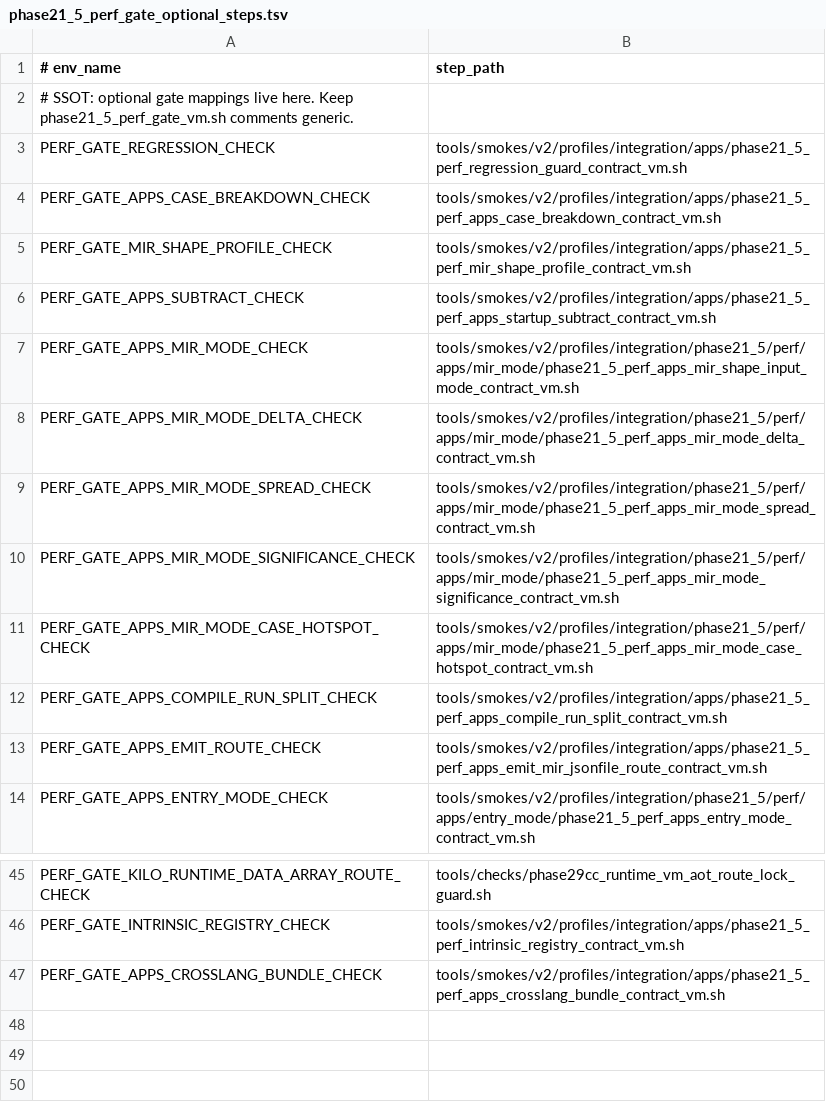
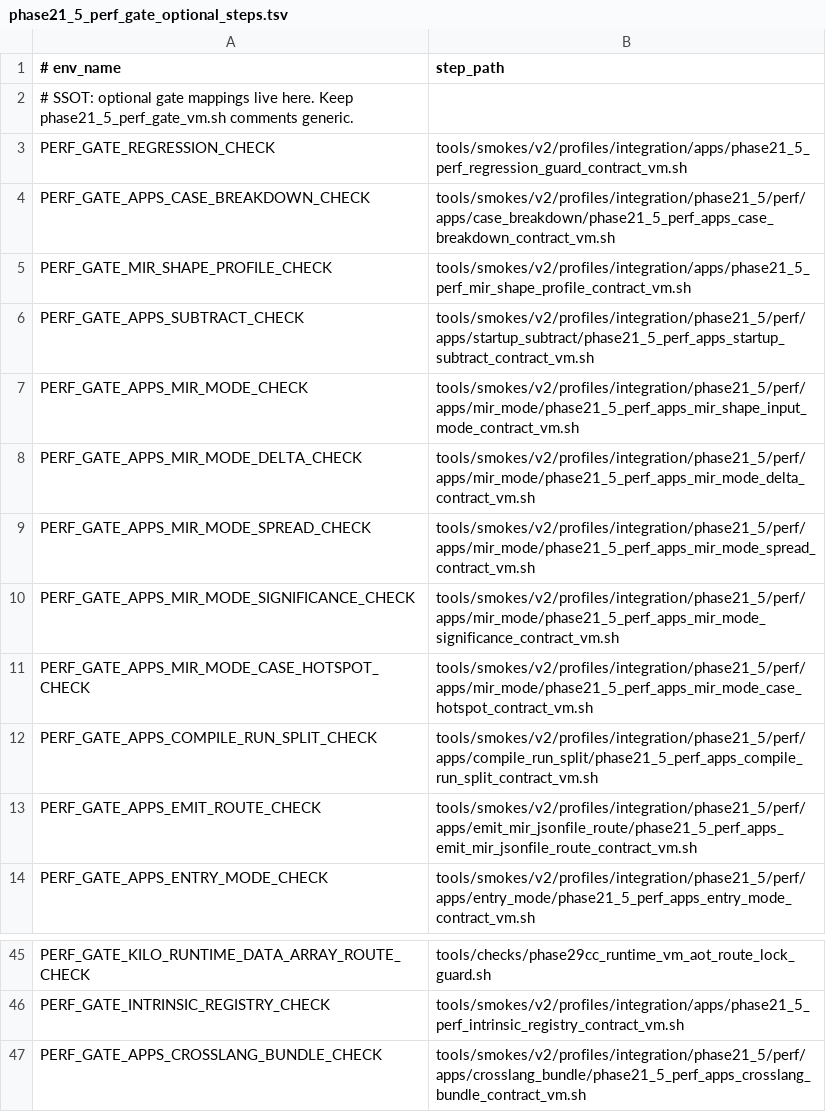
Before and after one commit to hakorune/hakorune, a TSV file: tools/smokes/v2/profiles/integration/apps/phase21_5_perf_gate_optional_steps.tsv, drawn as a sheet; only a part is shown, gaps mark what is left out.

Commit message:
smoke: split phase21_5 perf apps singleton families

```diff
--- a/tools/smokes/v2/profiles/integration/apps/phase21_5_perf_gate_optional_steps.tsv
+++ b/tools/smokes/v2/profiles/integration/apps/phase21_5_perf_gate_optional_steps.tsv
@@ -3,5 +3,5 @@
 PERF_GATE_REGRESSION_CHECK	tools/smokes/v2/profiles/integration/apps/phase21_5_perf_regression_guard_contract_vm.sh
-PERF_GATE_APPS_CASE_BREAKDOWN_CHECK	tools/smokes/v2/profiles/integration/apps/phase21_5_perf_apps_case_breakdown_contract_vm.sh
+PERF_GATE_APPS_CASE_BREAKDOWN_CHECK	tools/smokes/v2/profiles/integration/phase21_5/perf/apps/case_breakdown/phase21_5_perf_apps_case_breakdown_contract_vm.sh
 PERF_GATE_MIR_SHAPE_PROFILE_CHECK	tools/smokes/v2/profiles/integration/apps/phase21_5_perf_mir_shape_profile_contract_vm.sh
-PERF_GATE_APPS_SUBTRACT_CHECK	tools/smokes/v2/profiles/integration/apps/phase21_5_perf_apps_startup_subtract_contract_vm.sh
+PERF_GATE_APPS_SUBTRACT_CHECK	tools/smokes/v2/profiles/integration/phase21_5/perf/apps/startup_subtract/phase21_5_perf_apps_startup_subtract_contract_vm.sh
 PERF_GATE_APPS_MIR_MODE_CHECK	tools/smokes/v2/profiles/integration/phase21_5/perf/apps/mir_mode/phase21_5_perf_apps_mir_shape_input_mode_contract_vm.sh
@@ -11,4 +11,4 @@ PERF_GATE_APPS_MIR_MODE_SIGNIFICANCE_CHECK	tools/smokes/v2/profiles/integration/
 PERF_GATE_APPS_MIR_MODE_CASE_HOTSPOT_CHECK	tools/smokes/v2/profiles/integration/phase21_5/perf/apps/mir_mode/phase21_5_perf_apps_mir_mode_case_hotspot_contract_vm.sh
-PERF_GATE_APPS_COMPILE_RUN_SPLIT_CHECK	tools/smokes/v2/profiles/integration/apps/phase21_5_perf_apps_compile_run_split_contract_vm.sh
-PERF_GATE_APPS_EMIT_ROUTE_CHECK	tools/smokes/v2/profiles/integration/apps/phase21_5_perf_apps_emit_mir_jsonfile_route_contract_vm.sh
+PERF_GATE_APPS_COMPILE_RUN_SPLIT_CHECK	tools/smokes/v2/profiles/integration/phase21_5/perf/apps/compile_run_split/phase21_5_perf_apps_compile_run_split_contract_vm.sh
+PERF_GATE_APPS_EMIT_ROUTE_CHECK	tools/smokes/v2/profiles/integration/phase21_5/perf/apps/emit_mir_jsonfile_route/phase21_5_perf_apps_emit_mir_jsonfile_route_contract_vm.sh
 PERF_GATE_APPS_ENTRY_MODE_CHECK	tools/smokes/v2/profiles/integration/phase21_5/perf/apps/entry_mode/phase21_5_perf_apps_entry_mode_contract_vm.sh
@@ -46,2 +46,2 @@ PERF_GATE_KILO_RUNTIME_DATA_ARRAY_ROUTE_CHECK	tools/checks/phase29cc_runtime_vm_
 PERF_GATE_INTRINSIC_REGISTRY_CHECK	tools/smokes/v2/profiles/integration/apps/phase21_5_perf_intrinsic_registry_contract_vm.sh
-PERF_GATE_APPS_CROSSLANG_BUNDLE_CHECK	tools/smokes/v2/profiles/integration/apps/phase21_5_perf_apps_crosslang_bundle_contract_vm.sh
+PERF_GATE_APPS_CROSSLANG_BUNDLE_CHECK	tools/smokes/v2/profiles/integration/phase21_5/perf/apps/crosslang_bundle/phase21_5_perf_apps_crosslang_bundle_contract_vm.sh
```
Also changed, not shown: 22 other files.
